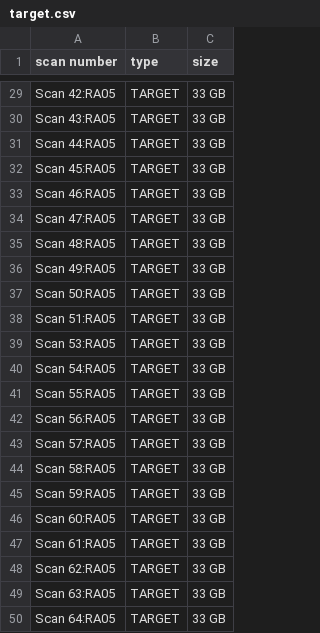
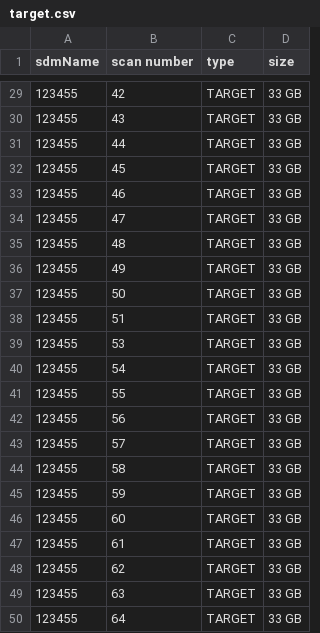
Before and after one commit to caseyjlaw/aws-vla-frb, a CSV file: aws/search-data/target.csv, drawn as a sheet; only a part is shown, gaps mark what is left out; addresses are those after the commit; the diff covers the shown part only; the diff names each change by its address in the sheet, - before the commit and + after, or states it on an @@ line.

Commit message:
modify the style of target.csv, add functions to get the next sdmfile and scan number to do the copyscan and add the functionality of kepp track of the finished copyscan

```diff
--- a/aws/search-data/target.csv
+++ b/aws/search-data/target.csv
+column A (sdmName), rows 29-50: all 123455
-B29 (scan number): Scan 42:RA05
+B29 (scan number): 42
-B30 (scan number): Scan 43:RA05
+B30 (scan number): 43
-B31 (scan number): Scan 44:RA05
+B31 (scan number): 44
-B32 (scan number): Scan 45:RA05
+B32 (scan number): 45
-B33 (scan number): Scan 46:RA05
+B33 (scan number): 46
-B34 (scan number): Scan 47:RA05
+B34 (scan number): 47
-B35 (scan number): Scan 48:RA05
+B35 (scan number): 48
-B36 (scan number): Scan 49:RA05
+B36 (scan number): 49
-B37 (scan number): Scan 50:RA05
+B37 (scan number): 50
-B38 (scan number): Scan 51:RA05
+B38 (scan number): 51
-B39 (scan number): Scan 53:RA05
+B39 (scan number): 53
-B40 (scan number): Scan 54:RA05
+B40 (scan number): 54
-B41 (scan number): Scan 55:RA05
+B41 (scan number): 55
-B42 (scan number): Scan 56:RA05
+B42 (scan number): 56
-B43 (scan number): Scan 57:RA05
+B43 (scan number): 57
-B44 (scan number): Scan 58:RA05
+B44 (scan number): 58
-B45 (scan number): Scan 59:RA05
+B45 (scan number): 59
-B46 (scan number): Scan 60:RA05
+B46 (scan number): 60
-B47 (scan number): Scan 61:RA05
+B47 (scan number): 61
-B48 (scan number): Scan 62:RA05
+B48 (scan number): 62
-B49 (scan number): Scan 63:RA05
+B49 (scan number): 63
-B50 (scan number): Scan 64:RA05
+B50 (scan number): 64
```
Also changed, not shown: 27 edited cells elsewhere in this file, 2 other files.
